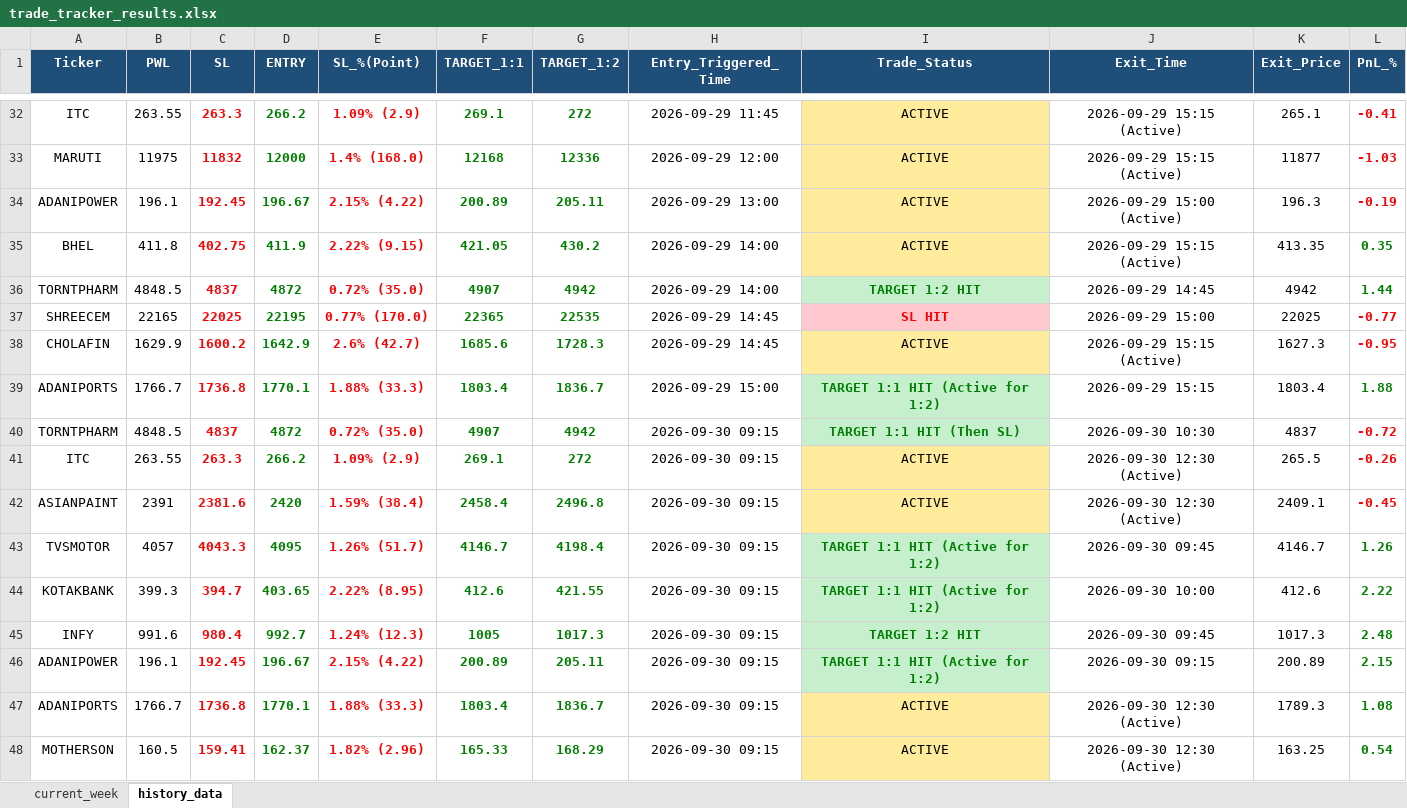
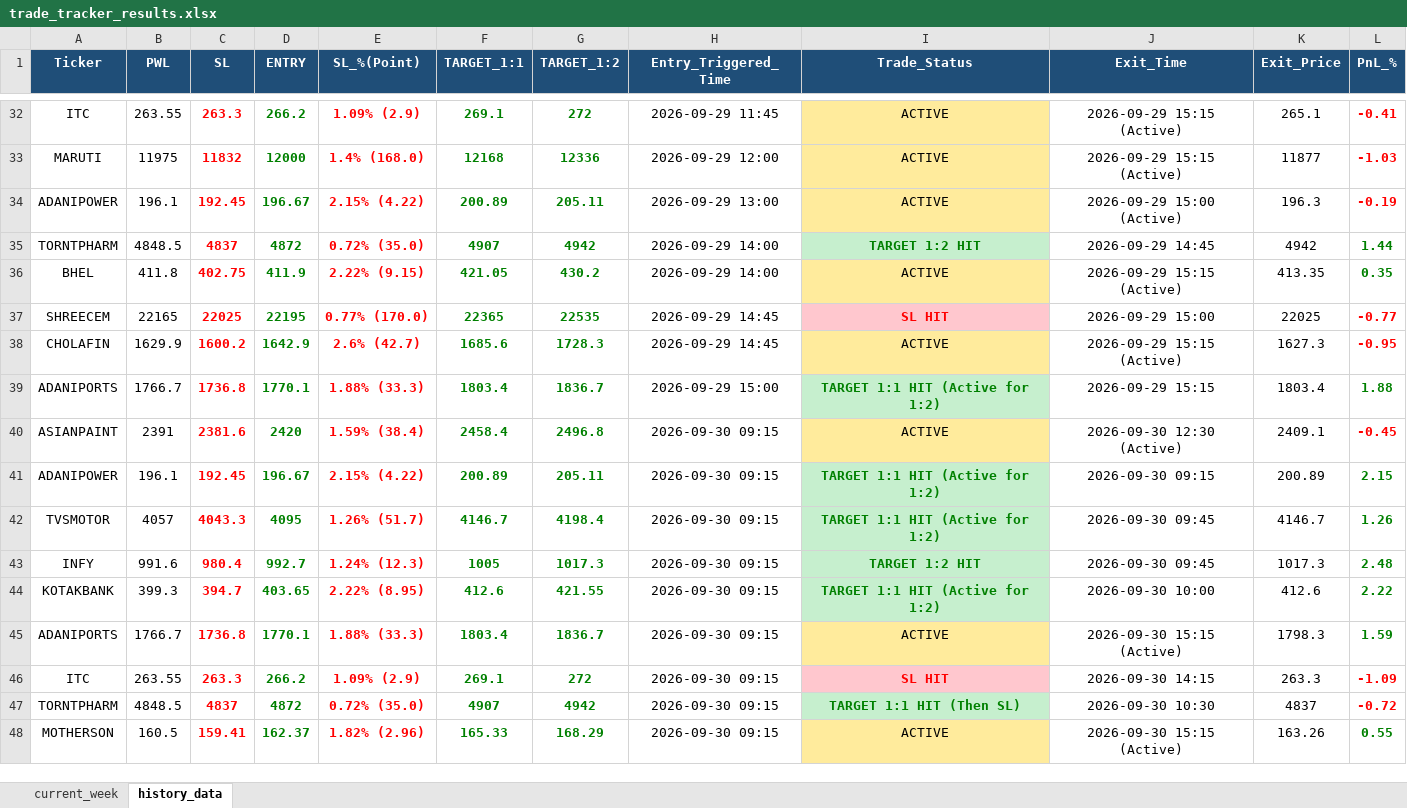
Before and after one commit to chandancv62-mtf/telegram-notifier, an Excel workbook: data/trade_tracker_results.xlsx, sheet history_data, drawn as a sheet; only a part is shown, gaps mark what is left out; values as stored, in another font and other column widths than the file's, no borders; removed rows and columns are numbered as before the commit, all else as after; the diff names each change by its address in the sheet, - before the commit and + after, or states it on an @@ line.

```diff
--- a/data/trade_tracker_results.xlsx (sheet history_data)
+++ b/data/trade_tracker_results.xlsx (sheet history_data)
@@ row 36 moved to row 35: TORNTPHARM @@
@@ row 42 moved to row 40: ASIANPAINT @@
@@ row 46 moved to row 41: ADANIPOWER @@
@@ row 43 moved to row 42: TVSMOTOR @@
@@ row 45 moved to row 43: INFY @@
+row 45: ADANIPORTS | 1766.7 | 1736.8 | 1770.1 | 1.88% (33.3) | 1803.4 | 1836.7 | 2026-09-30 09:15 | ACTIVE | 2026-09-30 15:15 (Active) | 1798.3 | 1.59
+row 46: ITC | 263.55 | 263.3 | 266.2 | 1.09% (2.9) | 269.1 | 272 | 2026-09-30 09:15 | SL HIT | 2026-09-30 14:15 | 263.3 | -1.09
-row 41: ITC | 263.55 | 263.3 | 266.2 | 1.09% (2.9) | 269.1 | 272 | 2026-09-30 09:15 | ACTIVE | 2026-09-30 12:30 (Active) | 265.5 | -0.26
-row 47: ADANIPORTS | 1766.7 | 1736.8 | 1770.1 | 1.88% (33.3) | 1803.4 | 1836.7 | 2026-09-30 09:15 | ACTIVE | 2026-09-30 12:30 (Active) | 1789.3 | 1.08
-J48 (Exit_Time): 2026-09-30 12:30 (Active)
+J48 (Exit_Time): 2026-09-30 15:15 (Active)
-K48 (Exit_Price): 163.25
+K48 (Exit_Price): 163.26
-L48 (PnL_%): 0.54
+L48 (PnL_%): 0.55
```
Also changed, not shown: sheet current_week, data/entry_sl_signals.xlsx, data/weekly_final_trading_signals.xlsx, 1 other file.
